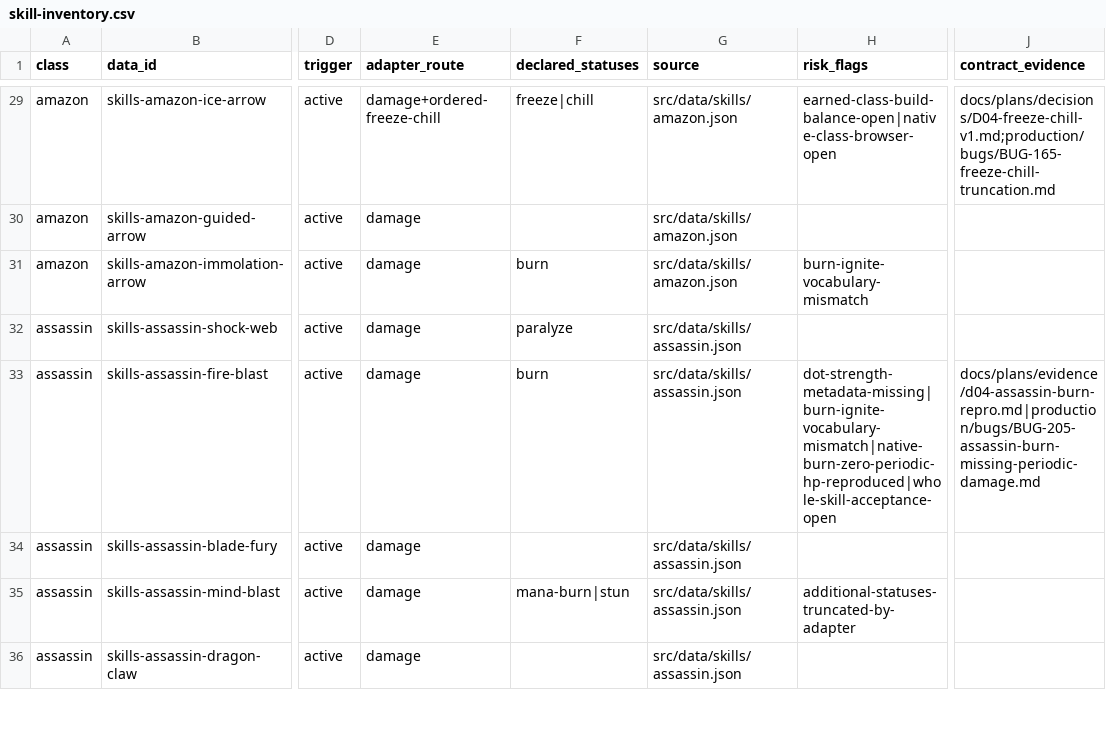
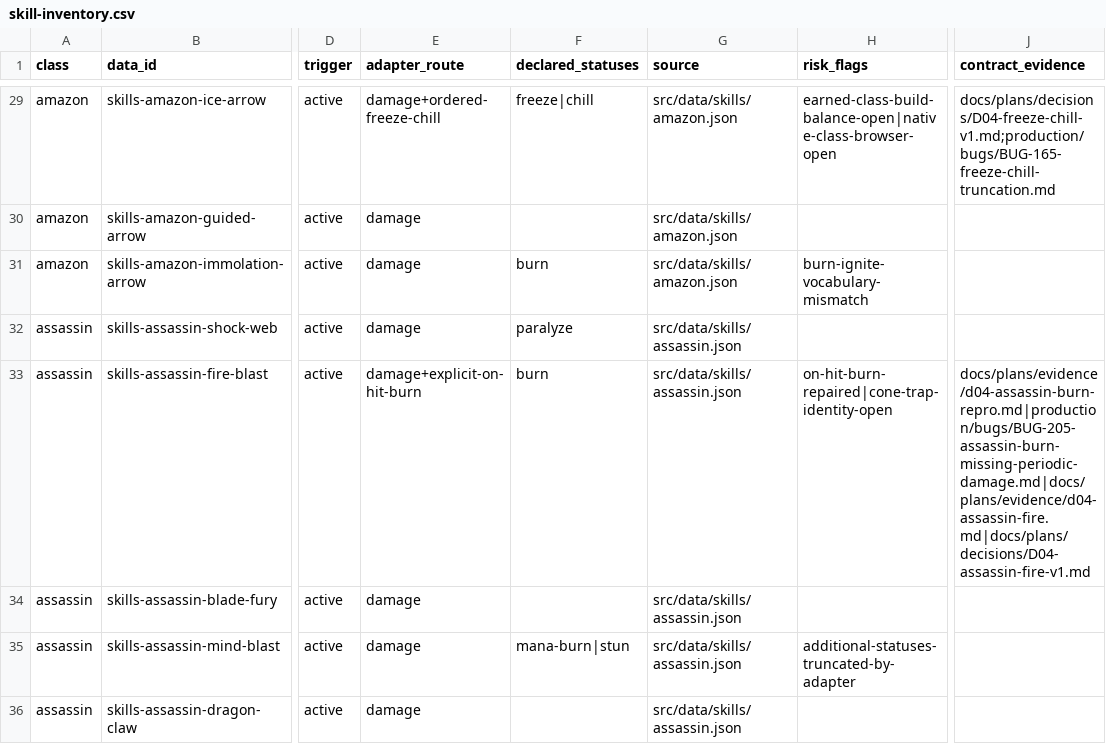
Before and after one commit to phoenixzqy/D2H5TextGame, a CSV file: docs/plans/skill-inventory.csv, drawn as a sheet; only a part is shown, gaps mark what is left out; the diff covers the shown part only; the diff names each change by its address in the sheet, - before the commit and + after, or states it on an @@ line.

```diff
--- a/docs/plans/skill-inventory.csv
+++ b/docs/plans/skill-inventory.csv
-E33 (adapter_route): damage
+E33 (adapter_route): damage+explicit-on-hit-burn
-H33 (risk_flags): dot-strength-metadata-missing|burn-ignite-vocabulary-mismatch|native-burn-zero-periodic-hp-reproduced|whole-skill-acceptance-open
+H33 (risk_flags): on-hit-burn-repaired|cone-trap-identity-open
-J33 (contract_evidence): docs/plans/evidence/d04-assassin-burn-repro.md|production/bugs/BUG-205-assassin-burn-missing-periodic-damage.md
+J33 (contract_evidence): docs/plans/evidence/d04-assassin-burn-repro.md|production/bugs/BUG-205-assassin-burn-missing-periodic-damage.md|docs/plans/evidence/d04-assassin-fire.md|docs/plans/decisions/D04-assassin-fire-v1.md
```
Also changed, not shown: 18 edited cells elsewhere in this file, 13 other files.
